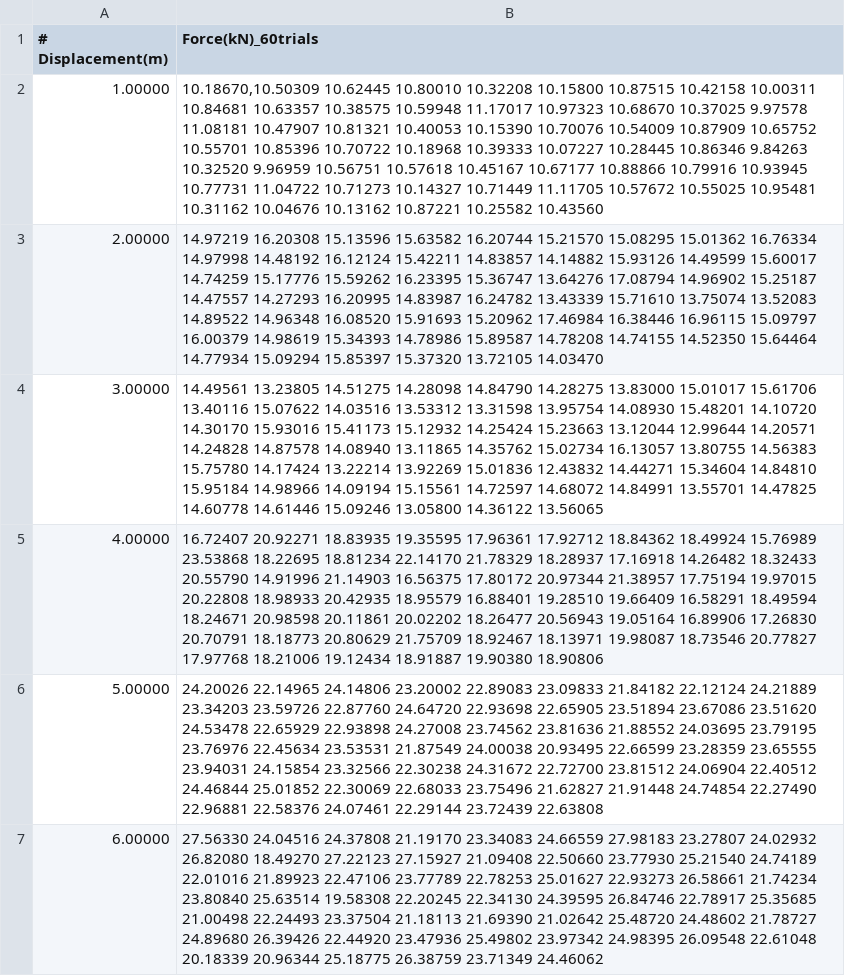
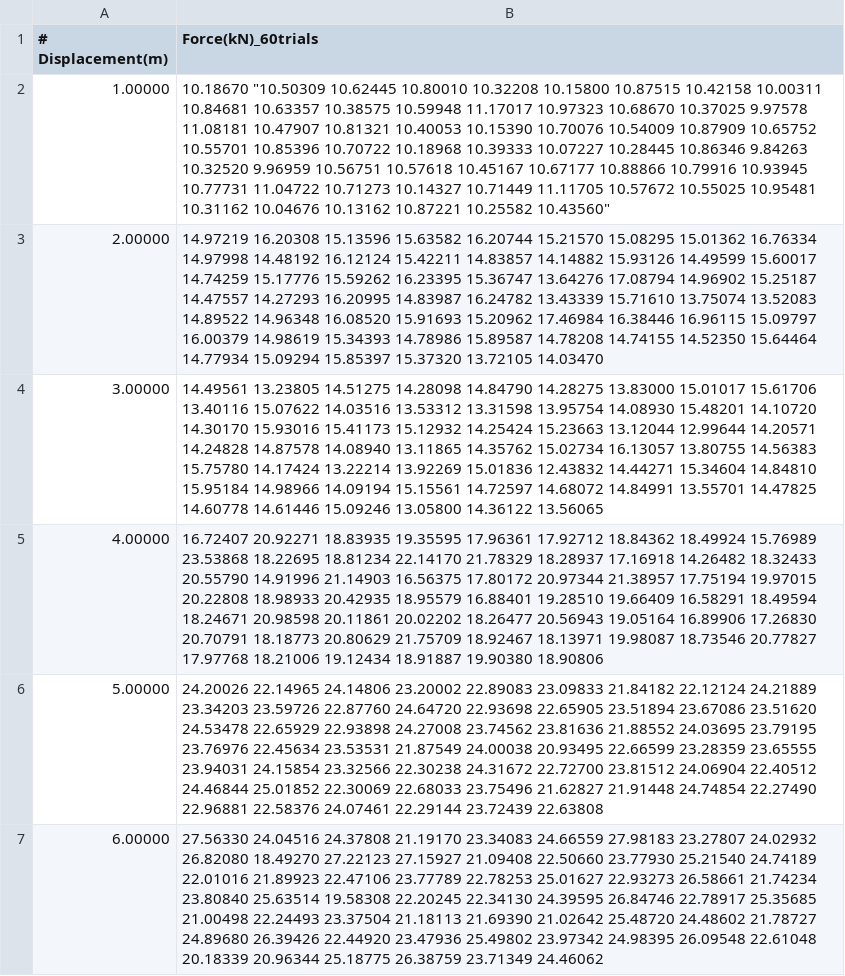
Before and after one commit to dameDiadora/Site, a CSV file: data_linear(1).csv, drawn as a sheet; only a part is shown.

Commit message:
Update data_linear(1).csv

```diff
--- a/data_linear(1).csv
+++ b/data_linear(1).csv
@@ -1,3 +1,3 @@
 # Displacement(m), Force(kN)_60trials
-1.00000,"10.18670,10.50309 10.62445 10.80010 10.32208 10.15800 10.87515 10.42158 10.00311 10.84681 10.63357 10.38575 10.59948 11.17017 10.97323 10.68670 10.37025 9.97578 11.08181 10.47907 10.81321 10.40053 10.15390 10.70076 10.54009 10.87909 10.65752 10.55701 10.85396 10.70722 10.18968 10.39333 10.07227 10.28445 10.86346 9.84263 10.32520 9.96959 10.56751 10.57618 10.45167 10.67177 10.88866 10.79916 10.93945 10.77731 11.04722 10.71273 10.14327 10.71449 11.11705 10.57672 10.55025 10.95481 10.31162 10.04676 10.13162 10.87221 10.25582 10.43560"
+1.00000,"10.18670" "10.50309 10.62445 10.80010 10.32208 10.15800 10.87515 10.42158 10.00311 10.84681 10.63357 10.38575 10.59948 11.17017 10.97323 10.68670 10.37025 9.97578 11.08181 10.47907 10.81321 10.40053 10.15390 10.70076 10.54009 10.87909 10.65752 10.55701 10.85396 10.70722 10.18968 10.39333 10.07227 10.28445 10.86346 9.84263 10.32520 9.96959 10.56751 10.57618 10.45167 10.67177 10.88866 10.79916 10.93945 10.77731 11.04722 10.71273 10.14327 10.71449 11.11705 10.57672 10.55025 10.95481 10.31162 10.04676 10.13162 10.87221 10.25582 10.43560"
 2.00000,14.97219 16.20308 15.13596 15.63582 16.20744 15.21570 15.08295 15.01362 16.76334 14.97998 14.48192 16.12124 15.42211 14.83857 14.14882 15.93126 14.49599 15.60017 14.74259 15.17776 15.59262 16.23395 15.36747 13.64276 17.08794 14.96902 15.25187 14.47557 14.27293 16.20995 14.83987 16.24782 13.43339 15.71610 13.75074 13.52083 14.89522 14.96348 16.08520 15.91693 15.20962 17.46984 16.38446 16.96115 15.09797 16.00379 14.98619 15.34393 14.78986 15.89587 14.78208 14.74155 14.52350 15.64464 14.77934 15.09294 15.85397 15.37320 13.72105 14.03470
```
